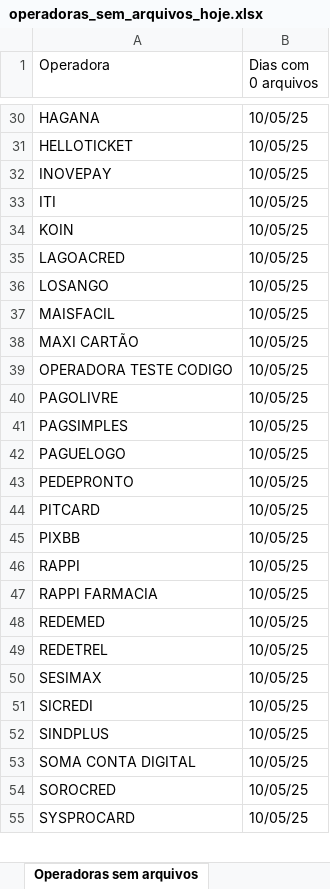
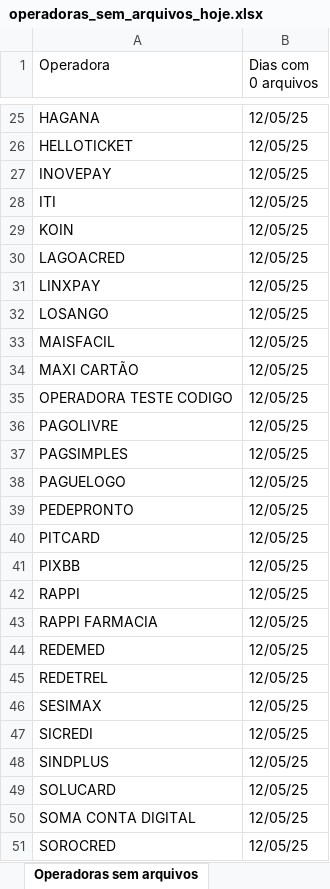
Before and after one commit to Alcir2012/Automation, an Excel workbook: operadoras_sem_arquivos_hoje.xlsx, sheet Operadoras sem arquivos, drawn as a sheet; only a part is shown, gaps mark what is left out; values as stored, in another font and other column widths than the file's, no borders; removed rows and columns are numbered as before the commit, all else as after; the diff covers the shown part only; the diff names each change by its address in the sheet, - before the commit and + after, or states it on an @@ line.

```diff
--- a/operadoras_sem_arquivos_hoje.xlsx (sheet Operadoras sem arquivos)
+++ b/operadoras_sem_arquivos_hoje.xlsx (sheet Operadoras sem arquivos)
-B25:B30 (Dias com 0 arquivos): 10/05/25
+B25:B30 (Dias com 0 arquivos): 12/05/25
+row 31: LINXPAY | 12/05/25
-B32:B48 (Dias com 0 arquivos): 10/05/25
+B32:B48 (Dias com 0 arquivos): 12/05/25
+row 49: SOLUCARD | 12/05/25
-B50:B51 (Dias com 0 arquivos): 10/05/25
+B50:B51 (Dias com 0 arquivos): 12/05/25
-row 55: SYSPROCARD | 10/05/25
```
Also changed, not shown: 1 added row, 7 removed rows and 33 edited cells elsewhere in this sheet, 9 other files.
